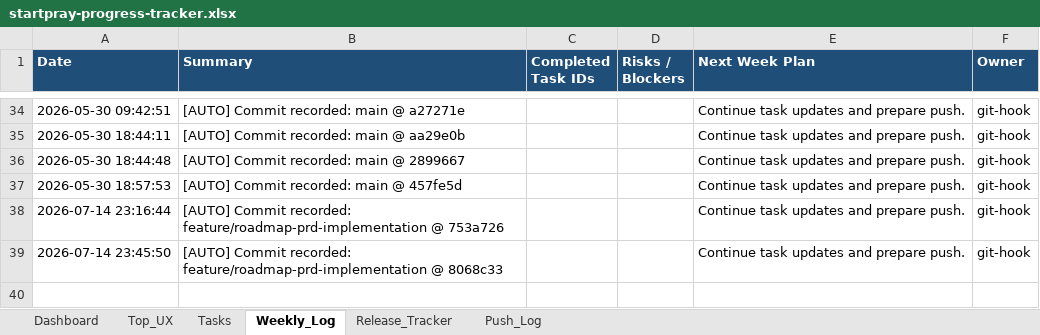
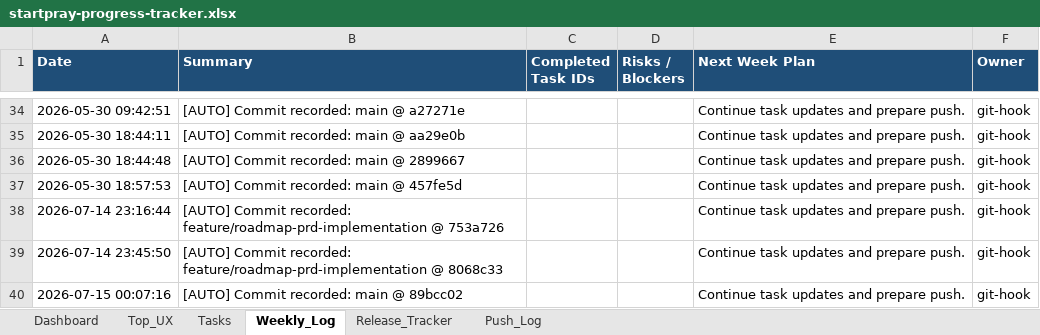
Before and after one commit to dan40912/Start-Pray, an Excel workbook: output/spreadsheet/startpray-progress-tracker.xlsx, sheet Weekly_Log, drawn as a sheet; only a part is shown, gaps mark what is left out; values as stored, in another font and other column widths than the file's, no borders; the diff names each change by its address in the sheet, - before the commit and + after, or states it on an @@ line.

```diff
--- a/output/spreadsheet/startpray-progress-tracker.xlsx (sheet Weekly_Log)
+++ b/output/spreadsheet/startpray-progress-tracker.xlsx (sheet Weekly_Log)
+row 40: 2026-07-15 00:07:16 | [AUTO] Commit recorded: main @ 89bcc02 |  |  | Continue task updates and prepare push. | git-hook
```
Also changed, not shown: sheet Push_Log, sheet Dashboard.
